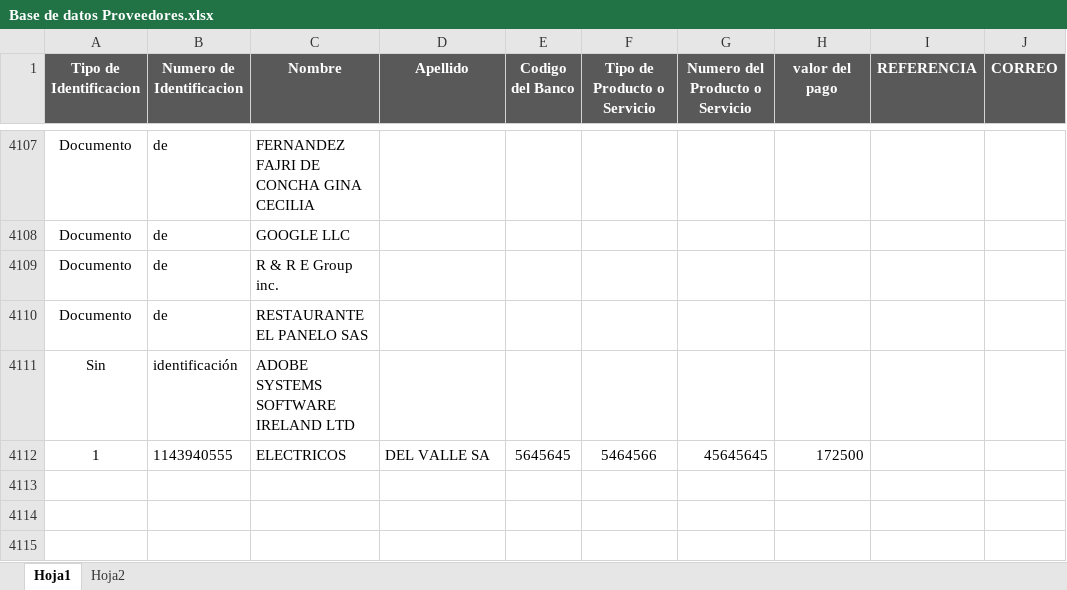
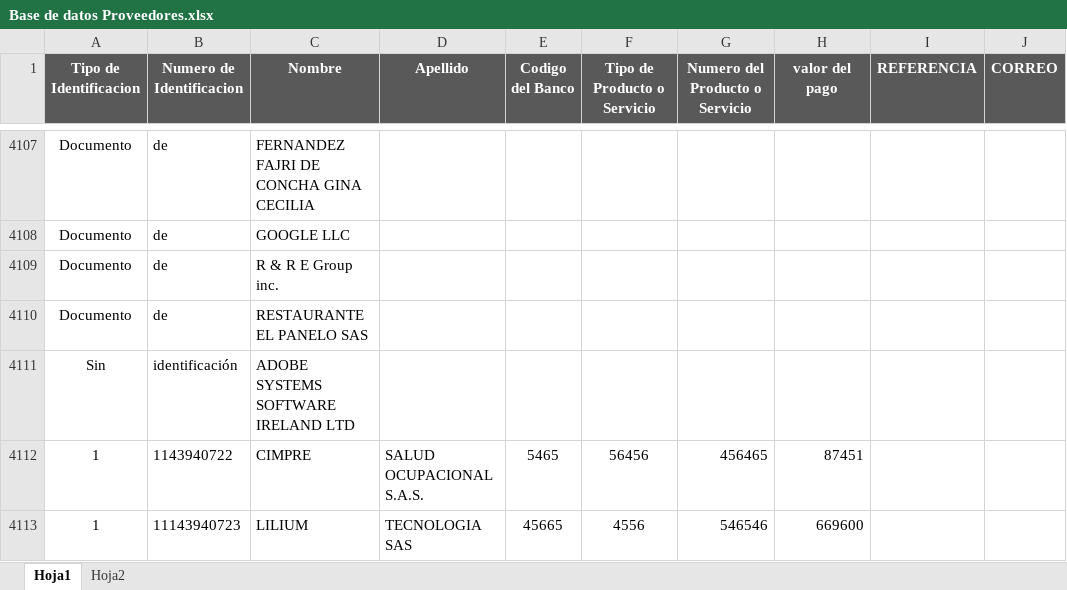
Before and after one commit to davidfores1/Macro-pago-proveedores, an Excel workbook: Base de datos Proveedores.xlsx, sheet Hoja1, drawn as a sheet; only a part is shown, gaps mark what is left out; values as stored, in another font and other column widths than the file's, no borders; conditional formats not drawn; removed rows and columns are numbered as before the commit, all else as after; the diff names each change by its address in the sheet, - before the commit and + after, or states it on an @@ line.

Commit message:
se ingresa codigo para poder optimizar tiempo y visualizar procesos con de macros en hojas y libros

```diff
--- a/Base de datos Proveedores.xlsx (sheet Hoja1)
+++ b/Base de datos Proveedores.xlsx (sheet Hoja1)
-row 4112: 1 | 1143940555 | ELECTRICOS | DEL VALLE SA | 5645645 | 5464566 | 45645645 | 172500
+row 4112: 1 | 1143940722 | CIMPRE | SALUD OCUPACIONAL S.A.S. | 5465 | 56456 | 456465 | 87451
+row 4113: 1 | 11143940723 | LILIUM | TECNOLOGIA SAS | 45665 | 4556 | 546546 | 669600
```
Also changed, not shown: 1 other file.
